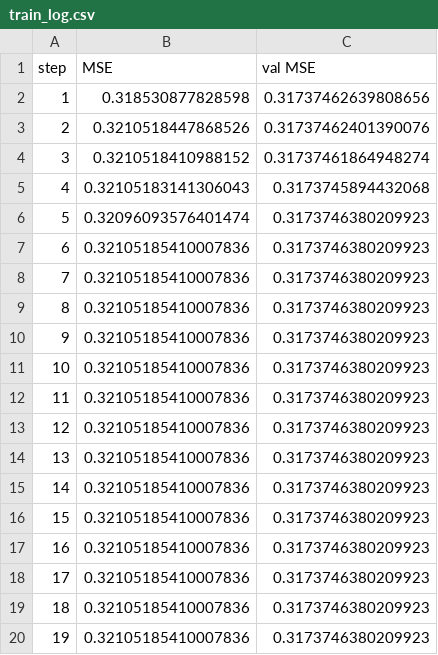
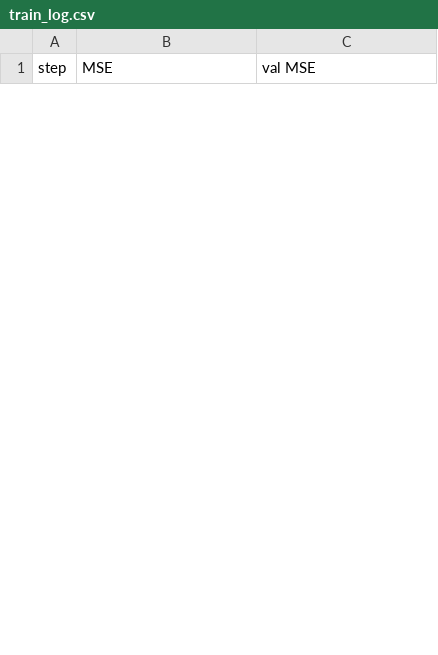
Before and after one commit to Highdrien/image_super_resolution, a CSV file: logs/experiment_0/train_log.csv, drawn as a sheet; only a part is shown; the diff covers the shown part only.

```diff
--- a/logs/experiment_0/train_log.csv
+++ b/logs/experiment_0/train_log.csv
@@ -1,20 +1 @@
 step,MSE,val MSE
-1,0.318530877828598,0.31737462639808656
-2,0.3210518447868526,0.31737462401390076
-3,0.3210518410988152,0.31737461864948274
-4,0.32105183141306043,0.3173745894432068
-5,0.32096093576401474,0.3173746380209923
-6,0.32105185410007836,0.3173746380209923
-7,0.32105185410007836,0.3173746380209923
-8,0.32105185410007836,0.3173746380209923
-9,0.32105185410007836,0.3173746380209923
-10,0.32105185410007836,0.3173746380209923
-11,0.32105185410007836,0.3173746380209923
-12,0.32105185410007836,0.3173746380209923
-13,0.32105185410007836,0.3173746380209923
-14,0.32105185410007836,0.3173746380209923
-15,0.32105185410007836,0.3173746380209923
-16,0.32105185410007836,0.3173746380209923
-17,0.32105185410007836,0.3173746380209923
-18,0.32105185410007836,0.3173746380209923
-19,0.32105185410007836,0.3173746380209923
```
Also changed, not shown: 30 added rows and 9 removed rows elsewhere in this file, 8 other files.
